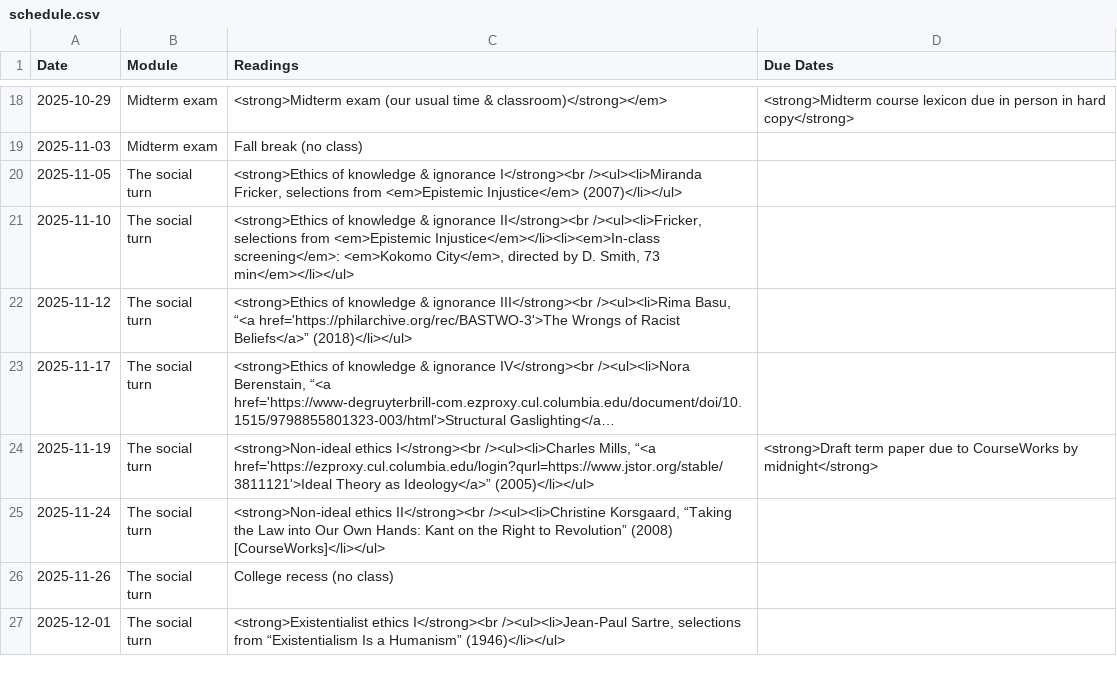
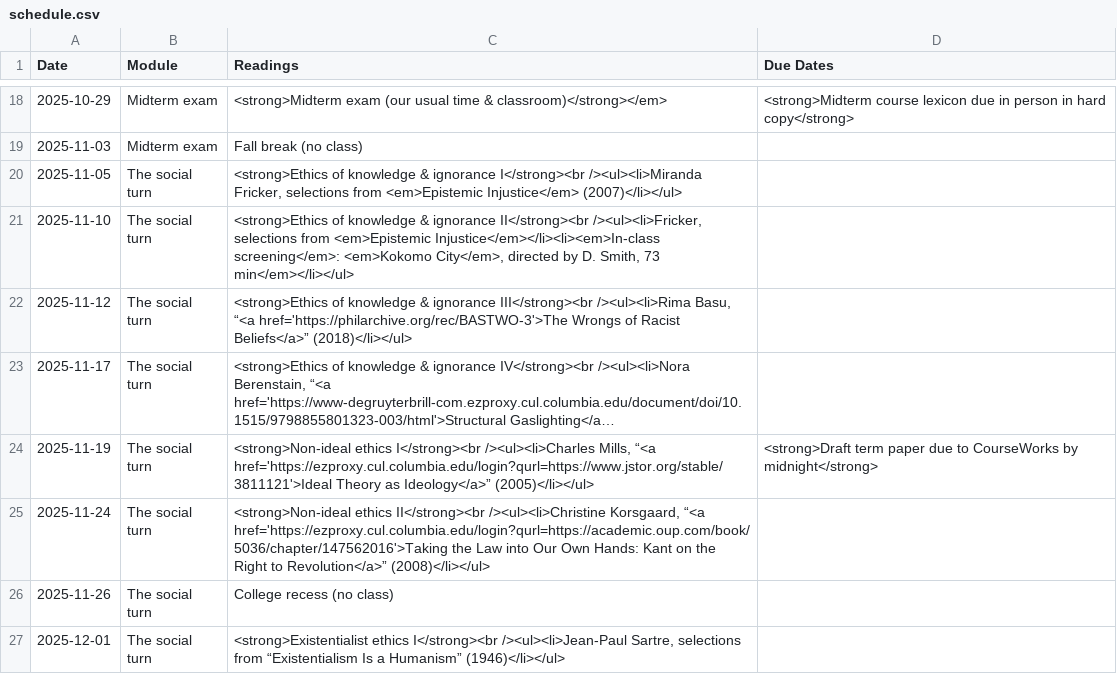
Before and after one commit to dingherself/ethics, a CSV file: _data/schedule.csv, drawn as a sheet; only a part is shown, gaps mark what is left out; long unchanged cells end in …; the diff names each change by its address in the sheet, - before the commit and + after, or states it on an @@ line.

Commit message:
update link

```diff
--- a/_data/schedule.csv
+++ b/_data/schedule.csv
-C25 (Readings): …/><ul><li>Christine Korsgaard, “Taking the Law into Our Own Hands: Kant on the Right to Revolution” (2008) [CourseWorks]</li></ul>
+C25 (Readings): …/><ul><li>Christine Korsgaard, “<a href='https://ezproxy.cul.columbia.edu/login?qurl=https://academic.oup.com/book/5036/chapter/147562016'>Taking the Law into Our Own Hands: Kant on the Right to Revolution</a>” (2008)</li></ul>
```
